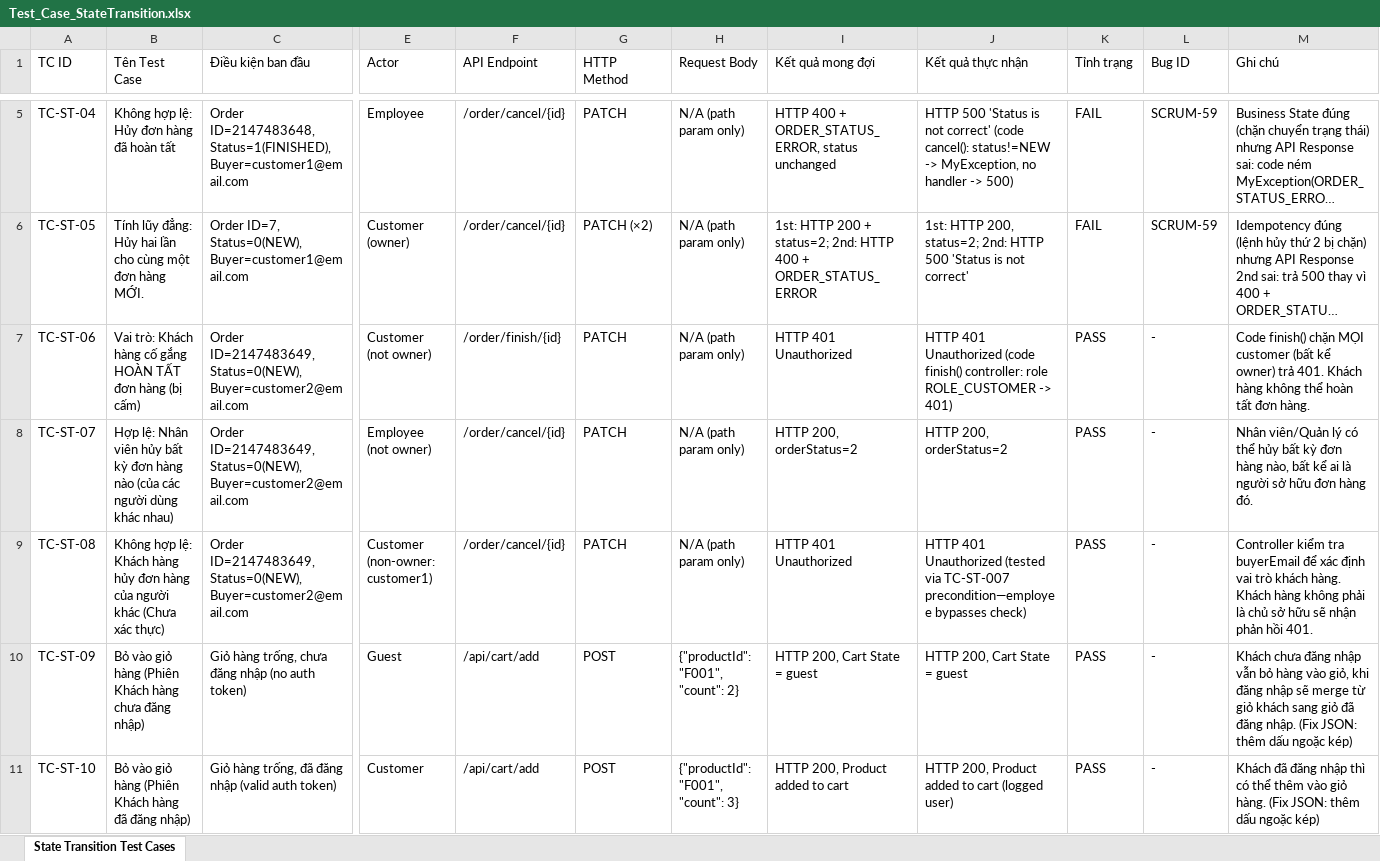
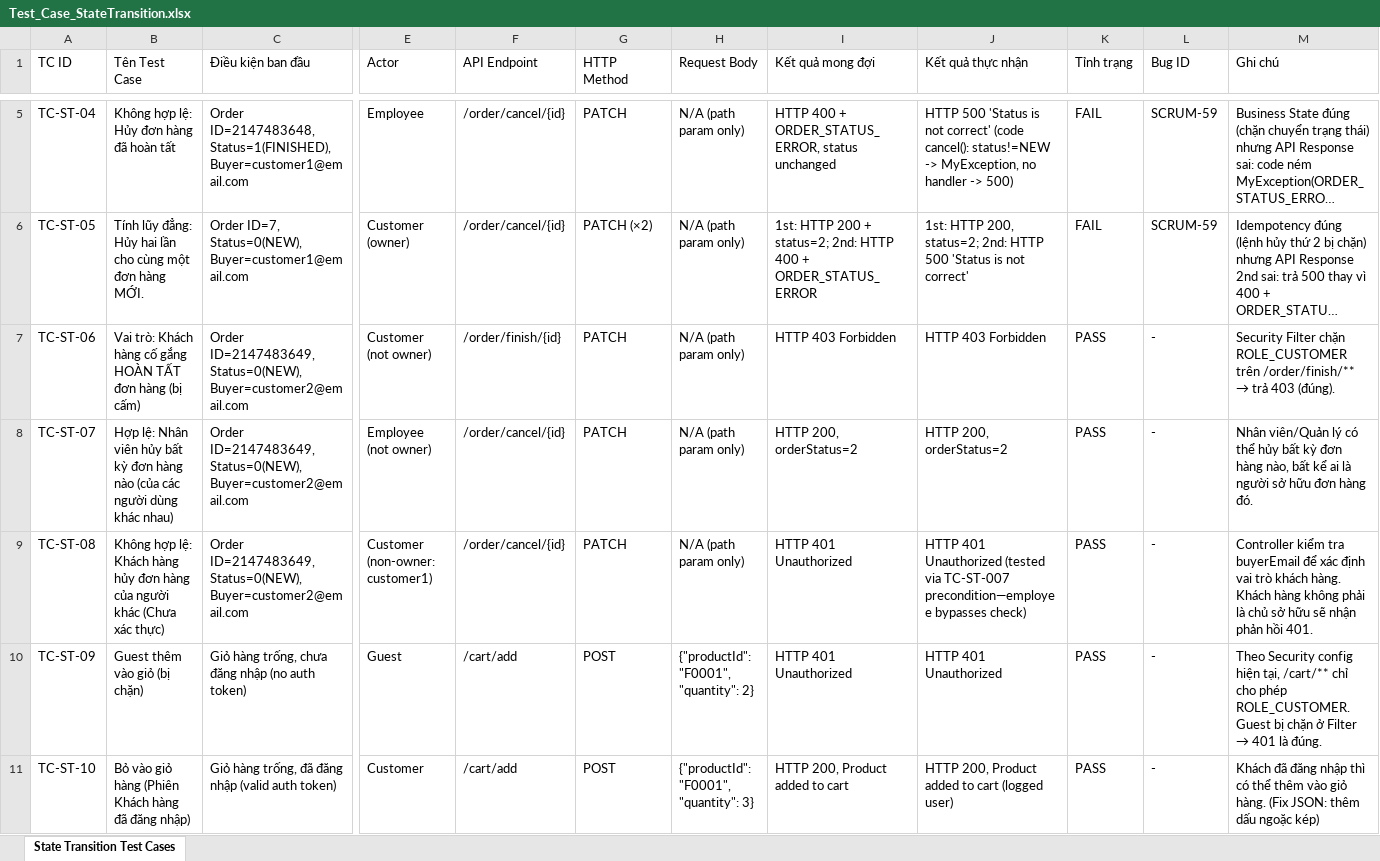
Before and after one commit to thanhlh05/Online-Store, an Excel workbook: Docs/QA-Testing/Test_Case_StateTransition.xlsx, sheet State Transition Test Cases, drawn as a sheet; only a part is shown, gaps mark what is left out; long unchanged cells end in …; values as stored, in another font and other column widths than the file's, no cell formats; the diff covers the shown part only; the diff names each change by its address in the sheet, - before the commit and + after, or states it on an @@ line.

Commit message:
SCRUM-77: fix cart quantity + logbug các bug còn lại

```diff
--- a/Docs/QA-Testing/Test_Case_StateTransition.xlsx (sheet State Transition Test Cases)
+++ b/Docs/QA-Testing/Test_Case_StateTransition.xlsx (sheet State Transition Test Cases)
-I7 (Kết quả mong đợi): HTTP 401 Unauthorized
+I7 (Kết quả mong đợi): HTTP 403 Forbidden
-J7 (Kết quả thực nhận): HTTP 401 Unauthorized (code finish() controller: role ROLE_CUSTOMER -> 401)
+J7 (Kết quả thực nhận): HTTP 403 Forbidden
@@ M7 (Ghi chú): Code finish() chặn MỌI customer (bất kể owner) trả 401. Khách hàng không thể hoàn tất đơn hàng. → Security Filter chặn ROLE_CUSTOMER trên /order/finish/** → trả 403 (đúng). @@
-B10 (Tên Test Case): Bỏ vào giỏ hàng (Phiên Khách hàng chưa đăng nhập)
+B10 (Tên Test Case): Guest thêm vào giỏ (bị chặn)
-F10:F11 (API Endpoint): /api/cart/add
+F10:F11 (API Endpoint): /cart/add
-H10 (Request Body): {"productId": "F001", "count": 2}
+H10 (Request Body): {"productId": "F0001", "quantity": 2}
-I10 (Kết quả mong đợi): HTTP 200, Cart State = guest
+I10 (Kết quả mong đợi): HTTP 401 Unauthorized
-J10 (Kết quả thực nhận): HTTP 200, Cart State = guest
+J10 (Kết quả thực nhận): HTTP 401 Unauthorized
@@ M10 (Ghi chú): Khách chưa đăng nhập vẫn bỏ hàng vào giỏ, khi đăng nhập sẽ merge từ giỏ khách sang giỏ đã đăng nhập. (Fix JSON: thêm dấu ngoặc kép) → Theo Security config hiện tại, /cart/** chỉ cho phép ROLE_CUSTOMER. Guest bị chặn ở Filter → 401 là đúng. @@
-H11 (Request Body): {"productId": "F001", "count": 3}
+H11 (Request Body): {"productId": "F0001", "quantity": 3}
```
Also changed, not shown: 13 edited cells elsewhere in this sheet, cell formats, Docs/QA-Testing/Bug_Report.xlsx, Docs/QA-Testing/Test_Case_Report_FE.xlsx, 13 other files.
